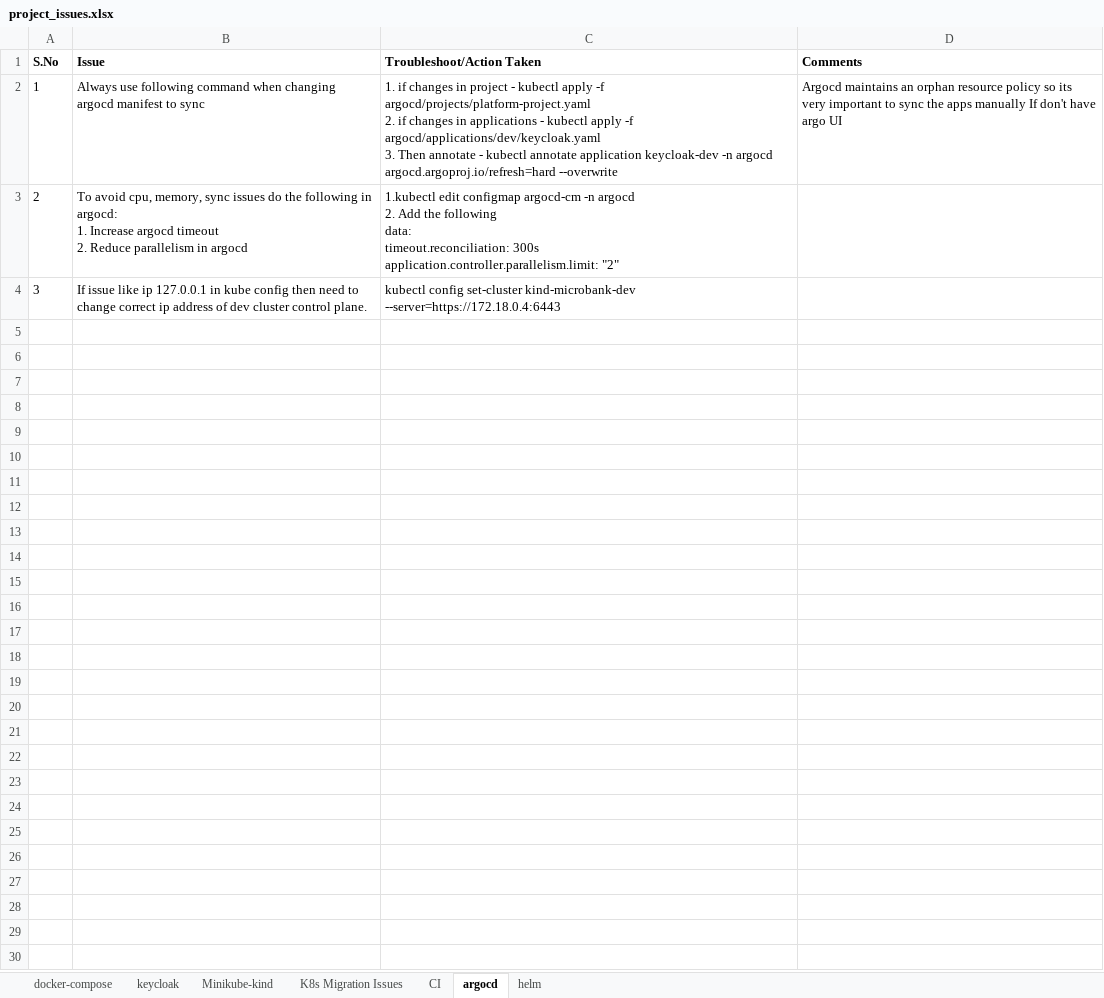
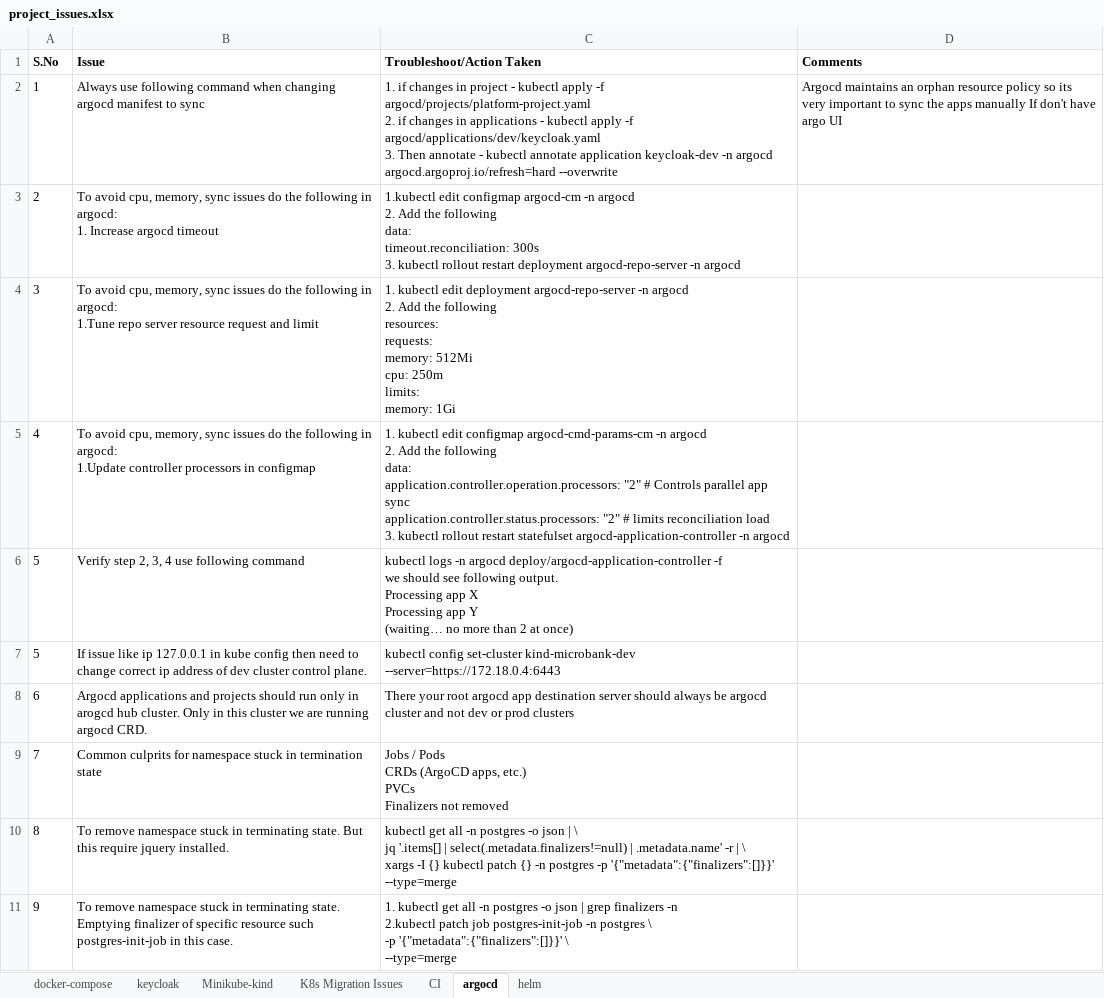
Before and after one commit to Rajaraman-Ramanathan/microbank, an Excel workbook: project_issues.xlsx, sheet argocd, drawn as a sheet; values as stored, in another font and other column widths than the file's, no borders; addresses are those after the commit; ↵ is a line break in a cell; the diff names each change by its address in the sheet, - before the commit and + after, or states it on an @@ line.

Commit message:
Updated project issues file and proj arch

```diff
--- a/project_issues.xlsx (sheet argocd)
+++ b/project_issues.xlsx (sheet argocd)
-B3 (Issue): …argocd timeout ↵ 2. Reduce parallelism in argocd
+B3 (Issue): …argocd timeout
-C3 (Troubleshoot/Action Taken): …timeout.reconciliation: 300s ↵ application.controller.parallelism.limit: "2"
+C3 (Troubleshoot/Action Taken): …timeout.reconciliation: 300s ↵ 3. kubectl rollout restart deployment argocd-repo-server -n argocd
+row 4: 3 | To avoid cpu, memory, sync issues do the following in argocd: ↵ 1.Tune repo server resource request and limit | 1. kubectl edit deployment argocd-repo-server -n argocd ↵ 2. Add the following ↵ resources: ↵ requests: ↵ memory: 512Mi ↵ cpu: 250m ↵ limits: ↵ memory: 1Gi
+row 5: 4 | To avoid cpu, memory, sync issues do the following in argocd: ↵ 1.Update controller processors in configmap | 1. kubectl edit configmap argocd-cmd-params-cm -n argocd ↵ 2. Add the following ↵ data: ↵ application.controller.operation.processors: "2" # Controls parallel app sync ↵ application.controller.status.processors: "2" # limits reconciliation load ↵ 3. kubectl rollout restart statefulset argocd-application-controller -n argocd
+row 6: 5 | Verify step 2, 3, 4 use following command | kubectl logs -n argocd deploy/argocd-application-controller -f ↵ we should see following output. ↵ Processing app X ↵ Processing app Y ↵ (waiting… no more than 2 at once)
-A7 (S.No): 3
+A7 (S.No): 5
+row 8: 6 | Argocd applications and projects should run only in arogcd hub cluster. Only in this cluster we are running argocd CRD. | There your root argocd app destination server should always be argocd cluster and not dev or prod clusters
+row 9: 7 | Common culprits for namespace stuck in termination state | Jobs / Pods ↵ CRDs (ArgoCD apps, etc.) ↵ PVCs ↵ Finalizers not removed
+row 10: 8 | To remove namespace stuck in terminating state. But this require jquery installed. | kubectl get all -n postgres -o json | \ ↵ jq '.items[] | select(.metadata.finalizers!=null) | .metadata.name' -r | \ ↵ xargs -I {} kubectl patch {} -n postgres -p '{"metadata":{"finalizers":[]}}' --type=merge
+row 11: 9 | To remove namespace stuck in terminating state. Emptying finalizer of specific resource such postgres-init-job in this case. | 1. kubectl get all -n postgres -o json | grep finalizers -n ↵ 2.kubectl patch job postgres-init-job -n postgres \ ↵ -p '{"metadata":{"finalizers":[]}}' \ ↵ --type=merge
```
Also changed, not shown: 2 other files.
